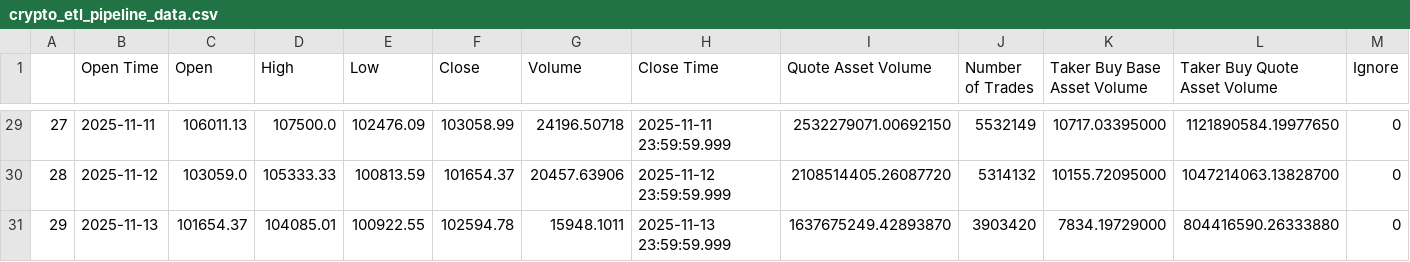
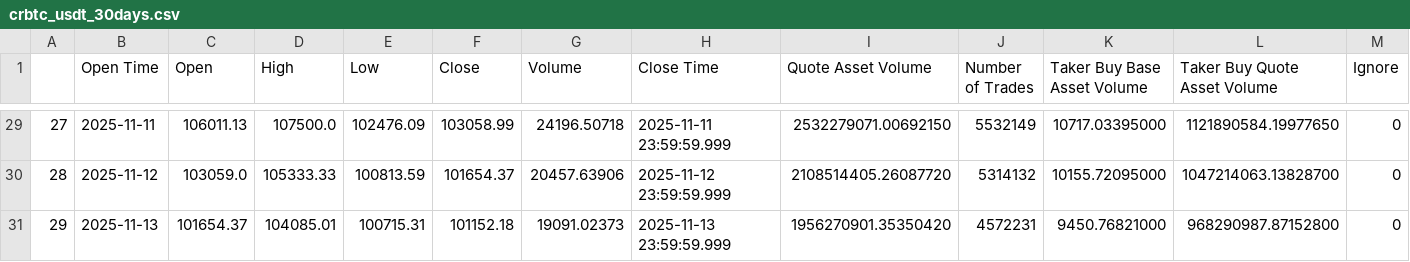
Before and after one commit to ToMoiChoi/Crypto-Data-ETL-Pipeline, a CSV file: crbtc_usdt_30days.csv (was crypto_etl_pipeline_data.csv), drawn as a sheet; only a part is shown, gaps mark what is left out.

```diff
--- a/crypto_etl_pipeline_data.csv
+++ b/crbtc_usdt_30days.csv
@@ -30,2 +30,2 @@
 28,2025-11-12,103059.0,105333.33,100813.59,101654.37,20457.63906,2025-11-12 23:59:59.999,2108514405.26087720,5314132,10155.72095000,1047214063.13828700,0
-29,2025-11-13,101654.37,104085.01,100922.55,102594.78,15948.1011,2025-11-13 23:59:59.999,1637675249.42893870,3903420,7834.19729000,804416590.26333880,0
+29,2025-11-13,101654.37,104085.01,100715.31,101152.18,19091.02373,2025-11-13 23:59:59.999,1956270901.35350420,4572231,9450.76821000,968290987.87152800,0
```
Also changed, not shown: 2 other files.
